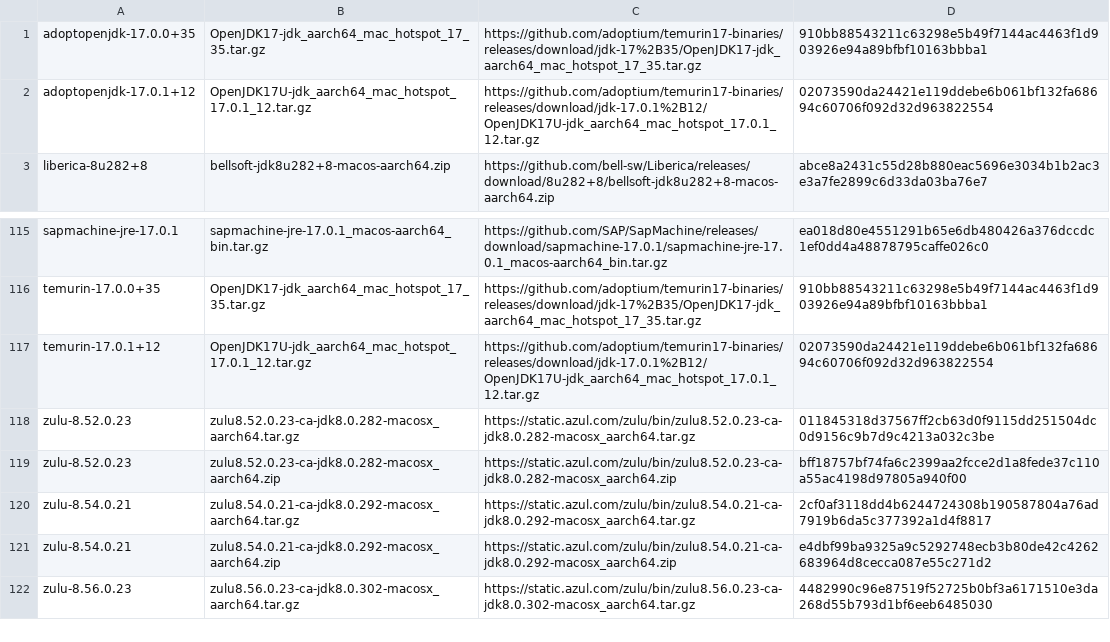
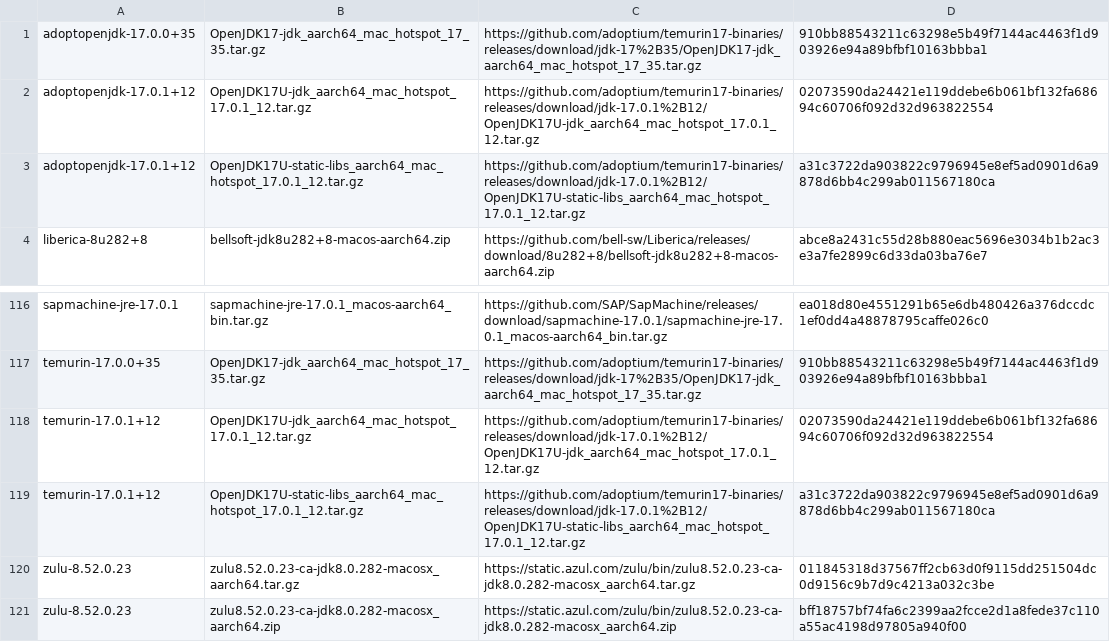
Before and after one commit to halcyon/asdf-java, a TSV file: data/jdk-macosx-aarch64.tsv, drawn as a sheet; only a part is shown, gaps mark what is left out; the shorter side is filled out with more unchanged rows.

```diff
--- a/data/jdk-macosx-aarch64.tsv
+++ b/data/jdk-macosx-aarch64.tsv
@@ -2,2 +2,3 @@ adoptopenjdk-17.0.0+35	OpenJDK17-jdk_aarch64_mac_hotspot_17_35.tar.gz	https://gi
 adoptopenjdk-17.0.1+12	OpenJDK17U-jdk_aarch64_mac_hotspot_17.0.1_12.tar.gz	https://github.com/adoptium/temurin17-binaries/releases/download/jdk-17.0.1%2B12/OpenJDK17U-jdk_aarch64_mac_hotspot_17.0.1_12.tar.gz	02073590da24421e119ddebe6b061bf132fa68694c60706f092d32d963822554
+adoptopenjdk-17.0.1+12	OpenJDK17U-static-libs_aarch64_mac_hotspot_17.0.1_12.tar.gz	https://github.com/adoptium/temurin17-binaries/releases/download/jdk-17.0.1%2B12/OpenJDK17U-static-libs_aarch64_mac_hotspot_17.0.1_12.tar.gz	a31c3722da903822c9796945e8ef5ad0901d6a9878d6bb4c299ab011567180ca
 liberica-8u282+8	bellsoft-jdk8u282+8-macos-aarch64.zip	https://github.com/bell-sw/Liberica/releases/download/8u282+8/bellsoft-jdk8u282+8-macos-aarch64.zip	abce8a2431c55d28b880eac5696e3034b1b2ac3e3a7fe2899c6d33da03ba76e7
@@ -117,2 +118,3 @@ temurin-17.0.0+35	OpenJDK17-jdk_aarch64_mac_hotspot_17_35.tar.gz	https://github.
 temurin-17.0.1+12	OpenJDK17U-jdk_aarch64_mac_hotspot_17.0.1_12.tar.gz	https://github.com/adoptium/temurin17-binaries/releases/download/jdk-17.0.1%2B12/OpenJDK17U-jdk_aarch64_mac_hotspot_17.0.1_12.tar.gz	02073590da24421e119ddebe6b061bf132fa68694c60706f092d32d963822554
+temurin-17.0.1+12	OpenJDK17U-static-libs_aarch64_mac_hotspot_17.0.1_12.tar.gz	https://github.com/adoptium/temurin17-binaries/releases/download/jdk-17.0.1%2B12/OpenJDK17U-static-libs_aarch64_mac_hotspot_17.0.1_12.tar.gz	a31c3722da903822c9796945e8ef5ad0901d6a9878d6bb4c299ab011567180ca
 zulu-8.52.0.23	zulu8.52.0.23-ca-jdk8.0.282-macosx_aarch64.tar.gz	https://static.azul.com/zulu/bin/zulu8.52.0.23-ca-jdk8.0.282-macosx_aarch64.tar.gz	011845318d37567ff2cb63d0f9115dd251504dc0d9156c9b7d9c4213a032c3be
```
Also changed, not shown: data/jdk-linux-aarch64.tsv, data/jdk-linux-x86_64.tsv, 1 other file.
